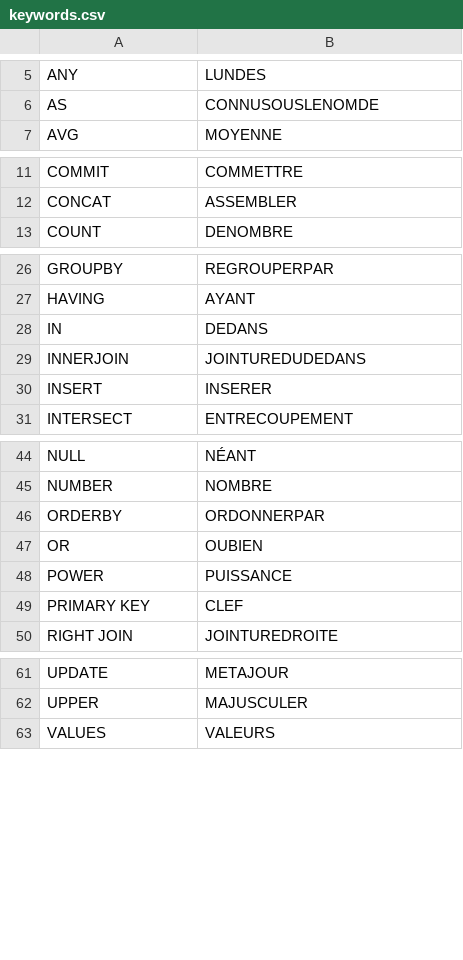
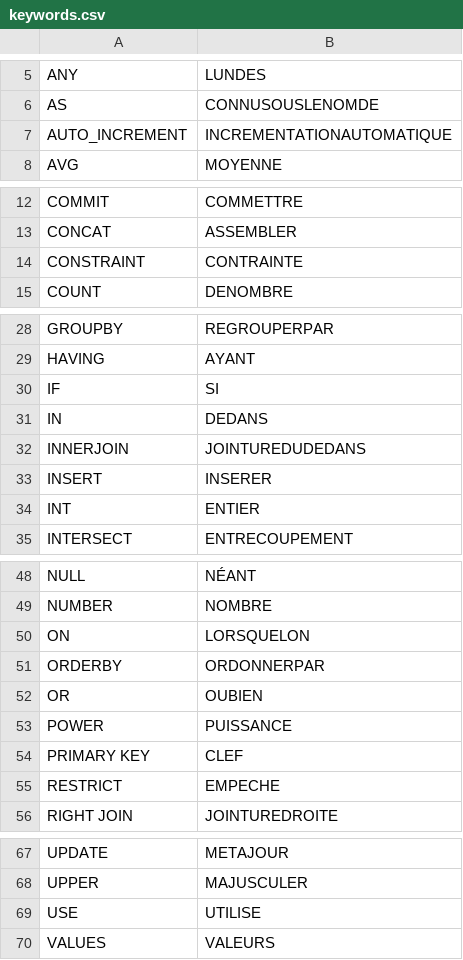
Before and after one commit to MaitreRenard/MonSQL, a CSV file: keywords.csv, drawn as a sheet; only a part is shown, gaps mark what is left out; the diff names each change by its address in the sheet, - before the commit and + after, or states it on an @@ line.

```diff
--- a/keywords.csv
+++ b/keywords.csv
+row 7: AUTO_INCREMENT | INCREMENTATIONAUTOMATIQUE
+row 14: CONSTRAINT | CONTRAINTE
+row 30: IF | SI
+row 34: INT | ENTIER
+row 50: ON | LORSQUELON
+row 55: RESTRICT | EMPECHE
+row 69: USE | UTILISE
```
Also changed, not shown: 2 other files.
